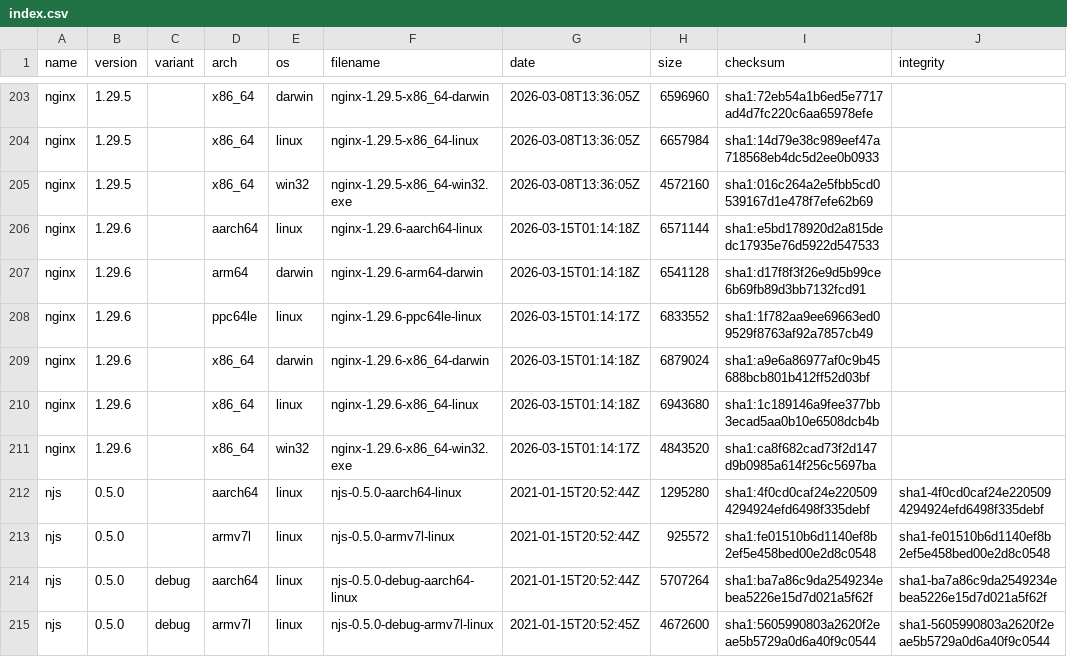
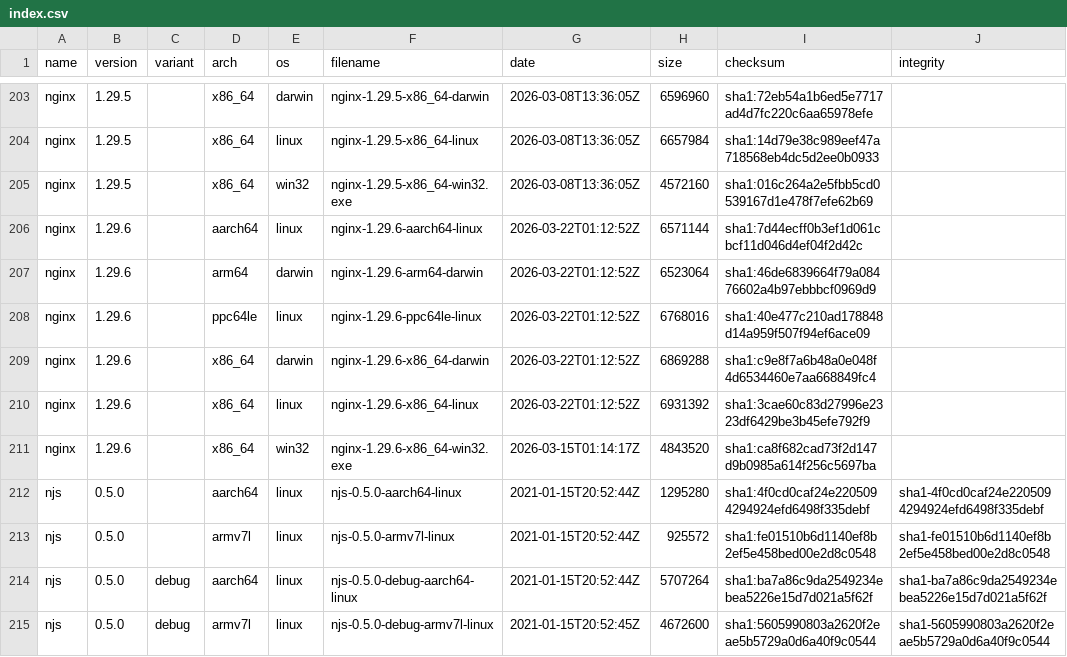
Before and after one commit to jirutka/nginx-binaries, a CSV file: index.csv, drawn as a sheet; only a part is shown, gaps mark what is left out; the diff covers the shown part only.

```diff
--- a/index.csv
+++ b/index.csv
@@ -205,7 +205,7 @@ nginx,1.29.5,,x86_64,linux,nginx-1.29.5-x86_64-linux,2026-03-08T13:36:05Z,665798
 nginx,1.29.5,,x86_64,win32,nginx-1.29.5-x86_64-win32.exe,2026-03-08T13:36:05Z,4572160,sha1:016c264a2e5fbb5cd0539167d1e478f7efe62b69
-nginx,1.29.6,,aarch64,linux,nginx-1.29.6-aarch64-linux,2026-03-15T01:14:18Z,6571144,sha1:e5bd178920d2a815dedc17935e76d5922d547533
-nginx,1.29.6,,arm64,darwin,nginx-1.29.6-arm64-darwin,2026-03-15T01:14:18Z,6541128,sha1:d17f8f3f26e9d5b99ce6b69fb89d3bb7132fcd91
-nginx,1.29.6,,ppc64le,linux,nginx-1.29.6-ppc64le-linux,2026-03-15T01:14:17Z,6833552,sha1:1f782aa9ee69663ed09529f8763af92a7857cb49
-nginx,1.29.6,,x86_64,darwin,nginx-1.29.6-x86_64-darwin,2026-03-15T01:14:18Z,6879024,sha1:a9e6a86977af0c9b45688bcb801b412ff52d03bf
-nginx,1.29.6,,x86_64,linux,nginx-1.29.6-x86_64-linux,2026-03-15T01:14:18Z,6943680,sha1:1c189146a9fee377bb3ecad5aa0b10e6508dcb4b
+nginx,1.29.6,,aarch64,linux,nginx-1.29.6-aarch64-linux,2026-03-22T01:12:52Z,6571144,sha1:7d44ecff0b3ef1d061cbcf11d046d4ef04f2d42c
+nginx,1.29.6,,arm64,darwin,nginx-1.29.6-arm64-darwin,2026-03-22T01:12:52Z,6523064,sha1:46de6839664f79a08476602a4b97ebbbcf0969d9
+nginx,1.29.6,,ppc64le,linux,nginx-1.29.6-ppc64le-linux,2026-03-22T01:12:52Z,6768016,sha1:40e477c210ad178848d14a959f507f94ef6ace09
+nginx,1.29.6,,x86_64,darwin,nginx-1.29.6-x86_64-darwin,2026-03-22T01:12:52Z,6869288,sha1:c9e8f7a6b48a0e048f4d6534460e7aa668849fc4
+nginx,1.29.6,,x86_64,linux,nginx-1.29.6-x86_64-linux,2026-03-22T01:12:52Z,6931392,sha1:3cae60c83d27996e2323df6429be3b45efe792f9
 nginx,1.29.6,,x86_64,win32,nginx-1.29.6-x86_64-win32.exe,2026-03-15T01:14:17Z,4843520,sha1:ca8f682cad73f2d147d9b0985a614f256c5697ba
```
Also changed, not shown: 30 edited cells elsewhere in this file, 47 other files.
